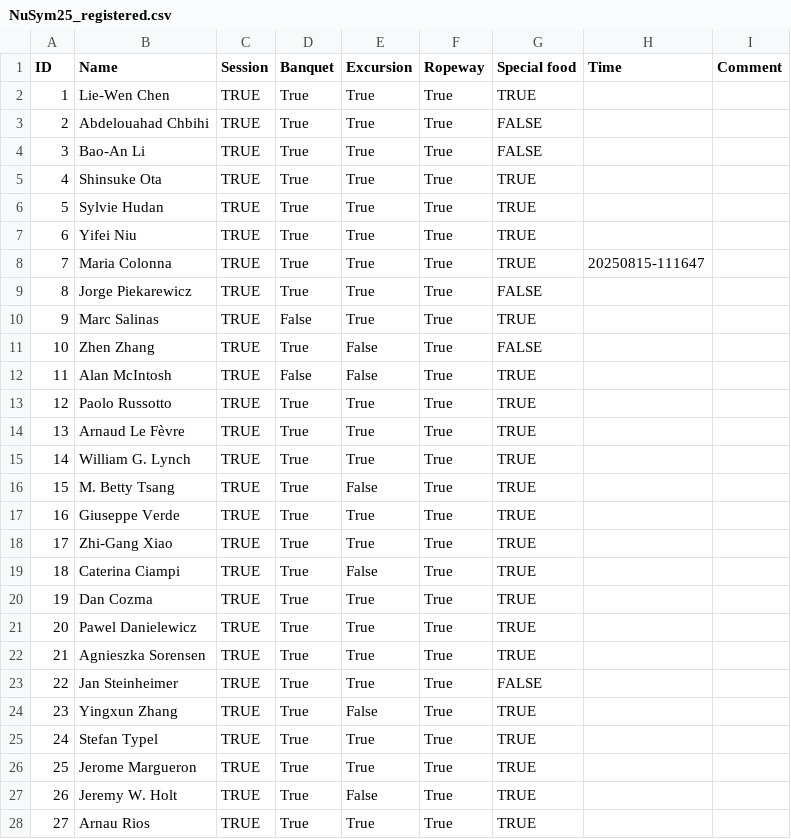
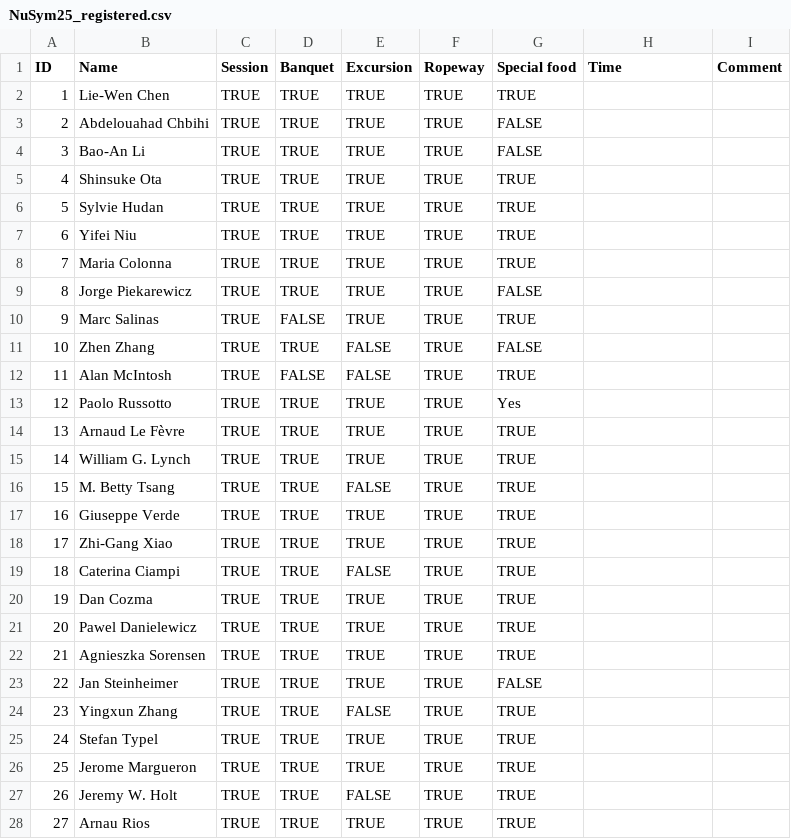
Before and after one commit to MizukiRIKEN/Attendance_check-app, a CSV file: NuSym25_registered.csv, drawn as a sheet; only a part is shown; the diff covers the shown part only.

Commit message:
Register.py is almost ready.

```diff
--- a/NuSym25_registered.csv
+++ b/NuSym25_registered.csv
@@ -1,28 +1,28 @@
 ID,Name,Session,Banquet,Excursion,Ropeway,Special food,Time,Comment
-1,Lie-Wen Chen,TRUE,True,True,True,TRUE,,
-2,Abdelouahad Chbihi,TRUE,True,True,True,FALSE,,
-3,Bao-An Li,TRUE,True,True,True,FALSE,,
-4,Shinsuke Ota,TRUE,True,True,True,TRUE,,
-5,Sylvie Hudan,TRUE,True,True,True,TRUE,,
-6,Yifei Niu,TRUE,True,True,True,TRUE,,
-7,Maria Colonna,TRUE,True,True,True,TRUE,20250815-111647,
-8,Jorge Piekarewicz,TRUE,True,True,True,FALSE,,
-9,Marc Salinas,TRUE,False,True,True,TRUE,,
-10,Zhen Zhang,TRUE,True,False,True,FALSE,,
-11,Alan McIntosh,TRUE,False,False,True,TRUE,,
-12,Paolo Russotto,TRUE,True,True,True,TRUE,,
-13,Arnaud Le Fèvre,TRUE,True,True,True,TRUE,,
-14,William G. Lynch,TRUE,True,True,True,TRUE,,
-15,M. Betty Tsang,TRUE,True,False,True,TRUE,,
-16,Giuseppe Verde,TRUE,True,True,True,TRUE,,
-17,Zhi-Gang Xiao,TRUE,True,True,True,TRUE,,
-18,Caterina Ciampi,TRUE,True,False,True,TRUE,,
-19,Dan Cozma,TRUE,True,True,True,TRUE,,
-20,Pawel Danielewicz,TRUE,True,True,True,TRUE,,
-21,Agnieszka Sorensen,TRUE,True,True,True,TRUE,,
-22,Jan Steinheimer,TRUE,True,True,True,FALSE,,
-23,Yingxun Zhang,TRUE,True,False,True,TRUE,,
-24,Stefan Typel,TRUE,True,True,True,TRUE,,
-25,Jerome Margueron,TRUE,True,True,True,TRUE,,
-26,Jeremy W. Holt,TRUE,True,False,True,TRUE,,
-27,Arnau Rios,TRUE,True,True,True,TRUE,,
+1,Lie-Wen Chen,TRUE,TRUE,TRUE,TRUE,TRUE,,
+2,Abdelouahad Chbihi,TRUE,TRUE,TRUE,TRUE,FALSE,,
+3,Bao-An Li,TRUE,TRUE,TRUE,TRUE,FALSE,,
+4,Shinsuke Ota,TRUE,TRUE,TRUE,TRUE,TRUE,,
+5,Sylvie Hudan,TRUE,TRUE,TRUE,TRUE,TRUE,,
+6,Yifei Niu,TRUE,TRUE,TRUE,TRUE,TRUE,,
+7,Maria Colonna,TRUE,TRUE,TRUE,TRUE,TRUE,,
+8,Jorge Piekarewicz,TRUE,TRUE,TRUE,TRUE,FALSE,,
+9,Marc Salinas,TRUE,FALSE,TRUE,TRUE,TRUE,,
+10,Zhen Zhang,TRUE,TRUE,FALSE,TRUE,FALSE,,
+11,Alan McIntosh,TRUE,FALSE,FALSE,TRUE,TRUE,,
+12,Paolo Russotto,TRUE,TRUE,TRUE,TRUE,Yes,,
+13,Arnaud Le Fèvre,TRUE,TRUE,TRUE,TRUE,TRUE,,
+14,William G. Lynch,TRUE,TRUE,TRUE,TRUE,TRUE,,
+15,M. Betty Tsang,TRUE,TRUE,FALSE,TRUE,TRUE,,
+16,Giuseppe Verde,TRUE,TRUE,TRUE,TRUE,TRUE,,
+17,Zhi-Gang Xiao,TRUE,TRUE,TRUE,TRUE,TRUE,,
+18,Caterina Ciampi,TRUE,TRUE,FALSE,TRUE,TRUE,,
+19,Dan Cozma,TRUE,TRUE,TRUE,TRUE,TRUE,,
+20,Pawel Danielewicz,TRUE,TRUE,TRUE,TRUE,TRUE,,
+21,Agnieszka Sorensen,TRUE,TRUE,TRUE,TRUE,TRUE,,
+22,Jan Steinheimer,TRUE,TRUE,TRUE,TRUE,FALSE,,
+23,Yingxun Zhang,TRUE,TRUE,FALSE,TRUE,TRUE,,
+24,Stefan Typel,TRUE,TRUE,TRUE,TRUE,TRUE,,
+25,Jerome Margueron,TRUE,TRUE,TRUE,TRUE,TRUE,,
+26,Jeremy W. Holt,TRUE,TRUE,FALSE,TRUE,TRUE,,
+27,Arnau Rios,TRUE,TRUE,TRUE,TRUE,TRUE,,
```
Also changed, not shown: 83 edited cells elsewhere in this file, 7 other files.
